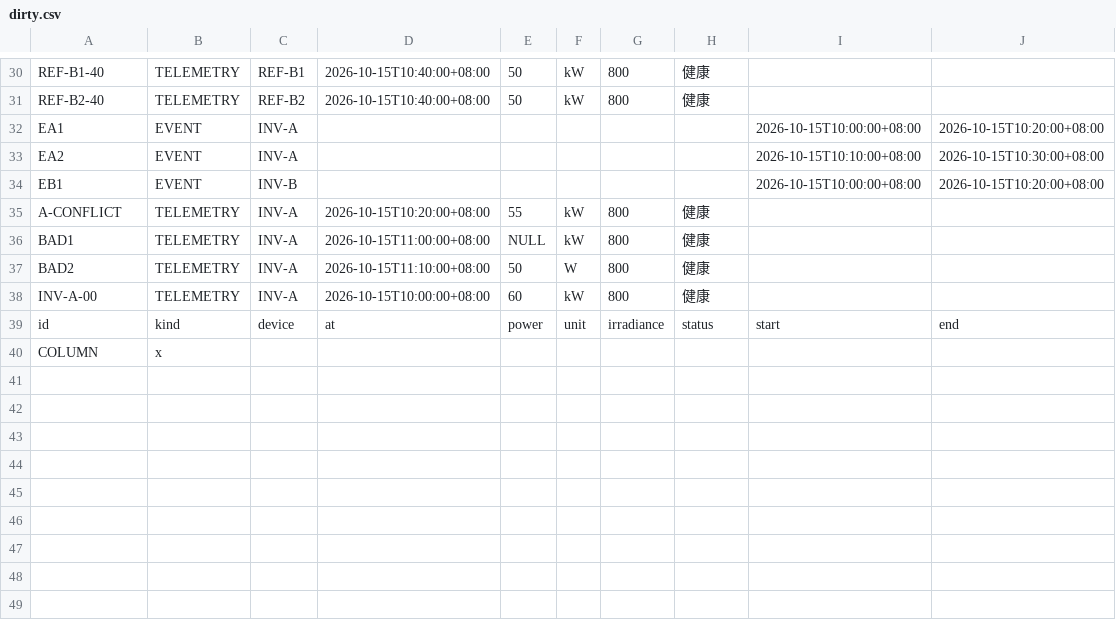
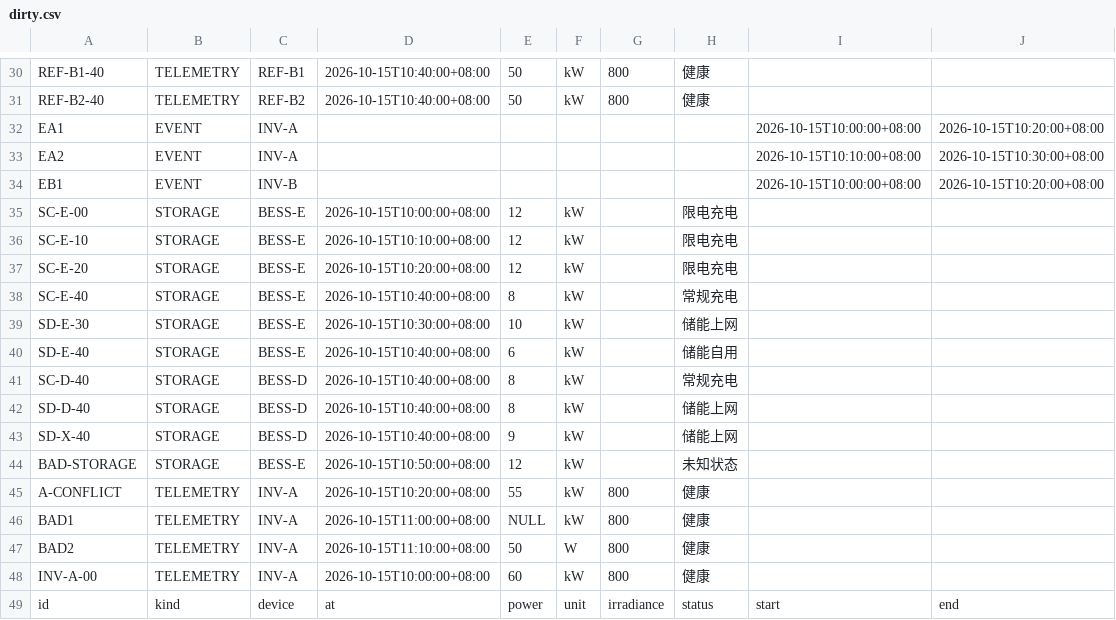
Before and after one commit to palatablebar/gb-0675-guang-fu-dian-zhan-xian-dian-shi-jian-sun-shi-dian-liang-fu-suan-ahe3, a CSV file: sample_data/dirty.csv, drawn as a sheet; only a part is shown, gaps mark what is left out; the shorter side is filled out with more unchanged rows; the diff names each change by its address in the sheet, - before the commit and + after, or states it on an @@ line.

```diff
--- a/sample_data/dirty.csv
+++ b/sample_data/dirty.csv
+row 35: SC-E-00 | STORAGE | BESS-E | 2026-10-15T10:00:00+08:00 | 12 | kW |  | 限电充电
+row 36: SC-E-10 | STORAGE | BESS-E | 2026-10-15T10:10:00+08:00 | 12 | kW |  | 限电充电
+row 37: SC-E-20 | STORAGE | BESS-E | 2026-10-15T10:20:00+08:00 | 12 | kW |  | 限电充电
+row 38: SC-E-40 | STORAGE | BESS-E | 2026-10-15T10:40:00+08:00 | 8 | kW |  | 常规充电
+row 39: SD-E-30 | STORAGE | BESS-E | 2026-10-15T10:30:00+08:00 | 10 | kW |  | 储能上网
+row 40: SD-E-40 | STORAGE | BESS-E | 2026-10-15T10:40:00+08:00 | 6 | kW |  | 储能自用
+row 41: SC-D-40 | STORAGE | BESS-D | 2026-10-15T10:40:00+08:00 | 8 | kW |  | 常规充电
+row 42: SD-D-40 | STORAGE | BESS-D | 2026-10-15T10:40:00+08:00 | 8 | kW |  | 储能上网
+row 43: SD-X-40 | STORAGE | BESS-D | 2026-10-15T10:40:00+08:00 | 9 | kW |  | 储能上网
+row 44: BAD-STORAGE | STORAGE | BESS-E | 2026-10-15T10:50:00+08:00 | 12 | kW |  | 未知状态
```
Also changed, not shown: sample_data/clean.csv, sample_data/legacy.csv, 24 other files.
